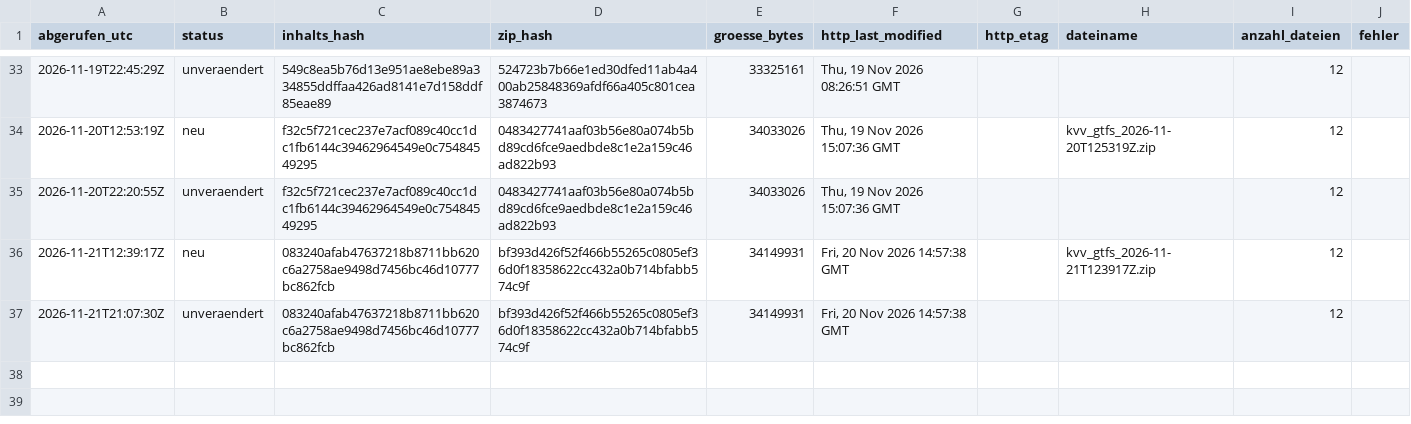
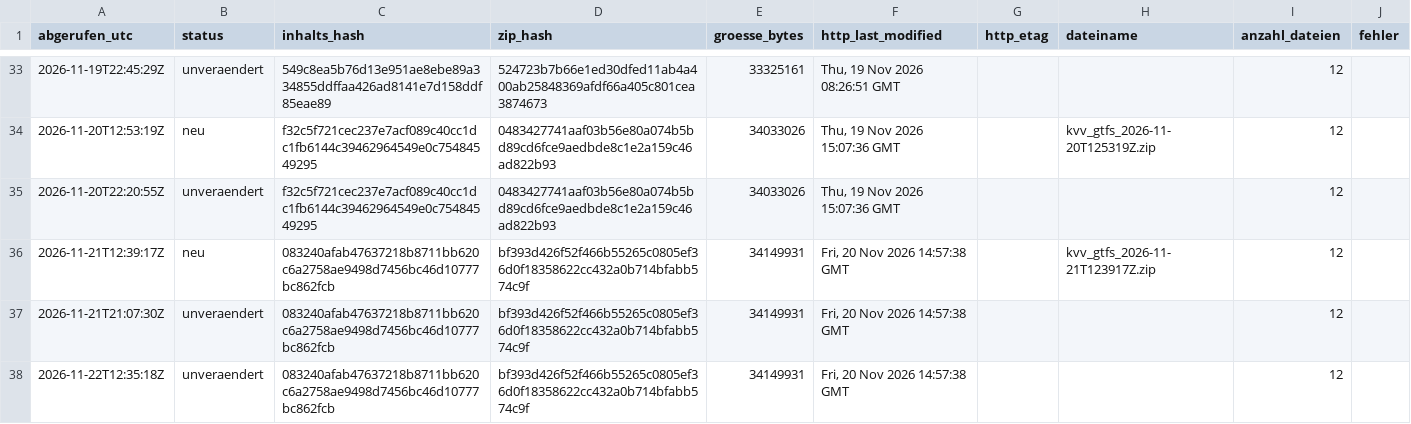
Before and after one commit to rtoschpulotov/kvv-fahrplanmonitor, a CSV file: data/snapshot_register.csv, drawn as a sheet; only a part is shown, gaps mark what is left out.

Commit message:
Snapshot-Register: unveraendert 2026-11-22

```diff
--- a/data/snapshot_register.csv
+++ b/data/snapshot_register.csv
@@ -37 +37,2 @@ abgerufen_utc,status,inhalts_hash,zip_hash,groesse_bytes,http_last_modified,http
 2026-11-21T21:07:30Z,unveraendert,083240afab47637218b8711bb620c6a2758ae9498d7456bc46d10777bc862fcb,bf393d426f52f466b55265c0805ef36d0f18358622cc432a0b714bfabb574c9f,34149931,"Fri, 20 Nov 2026 14:57:38 GMT",,,12,
+2026-11-22T12:35:18Z,unveraendert,083240afab47637218b8711bb620c6a2758ae9498d7456bc46d10777bc862fcb,bf393d426f52f466b55265c0805ef36d0f18358622cc432a0b714bfabb574c9f,34149931,"Fri, 20 Nov 2026 14:57:38 GMT",,,12,
```
